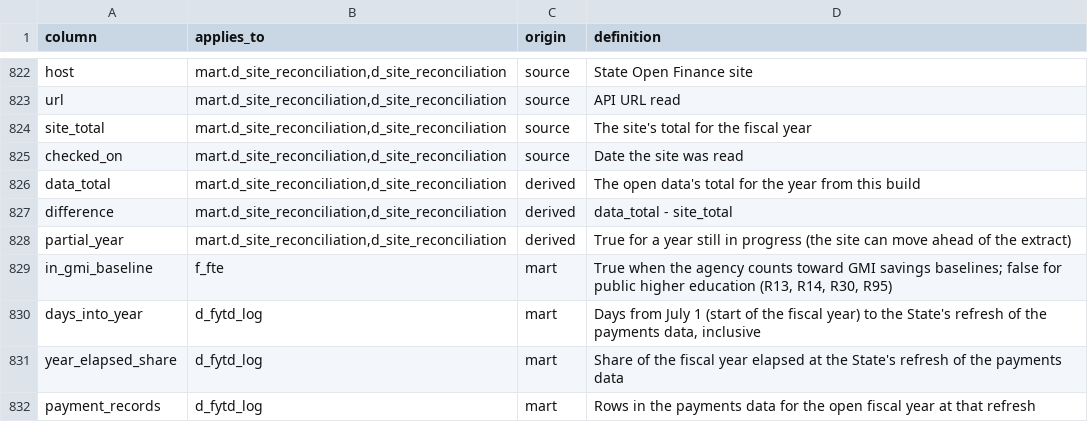
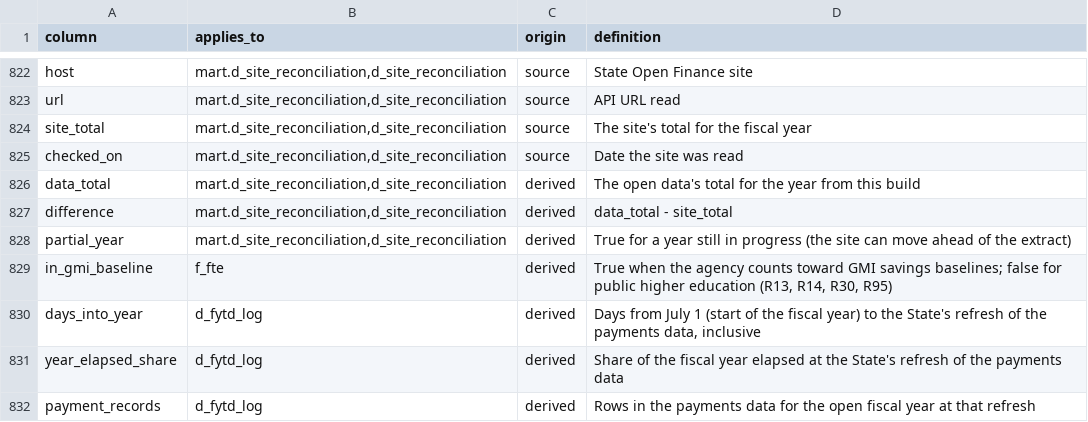
Before and after one commit to EVO3-Ecosystem/gmi-savings-tracker-v3, a CSV file: reference/column_dictionary.csv, drawn as a sheet; only a part is shown, gaps mark what is left out.

```diff
--- a/reference/column_dictionary.csv
+++ b/reference/column_dictionary.csv
@@ -828,5 +828,5 @@ difference,"mart.d_site_reconciliation,d_site_reconciliation",derived,data_total
 partial_year,"mart.d_site_reconciliation,d_site_reconciliation",derived,True for a year still in progress (the site can move ahead of the extract)
-in_gmi_baseline,f_fte,mart,"True when the agency counts toward GMI savings baselines; false for public higher education (R13, R14, R30, R95)"
-days_into_year,d_fytd_log,mart,"Days from July 1 (start of the fiscal year) to the State's refresh of the payments data, inclusive"
-year_elapsed_share,d_fytd_log,mart,Share of the fiscal year elapsed at the State's refresh of the payments data
-payment_records,d_fytd_log,mart,Rows in the payments data for the open fiscal year at that refresh
+in_gmi_baseline,f_fte,derived,"True when the agency counts toward GMI savings baselines; false for public higher education (R13, R14, R30, R95)"
+days_into_year,d_fytd_log,derived,"Days from July 1 (start of the fiscal year) to the State's refresh of the payments data, inclusive"
+year_elapsed_share,d_fytd_log,derived,Share of the fiscal year elapsed at the State's refresh of the payments data
+payment_records,d_fytd_log,derived,Rows in the payments data for the open fiscal year at that refresh
```
Also changed, not shown: docs/schemas/dashboard_columns.csv, docs/schemas/warehouse_columns.csv, 9 other files.
